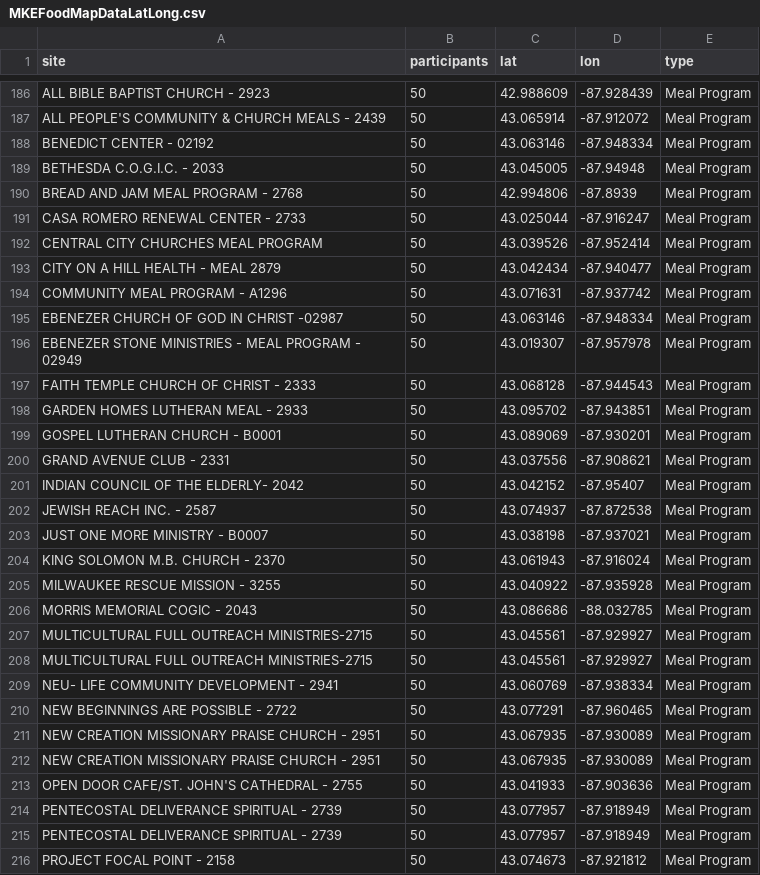
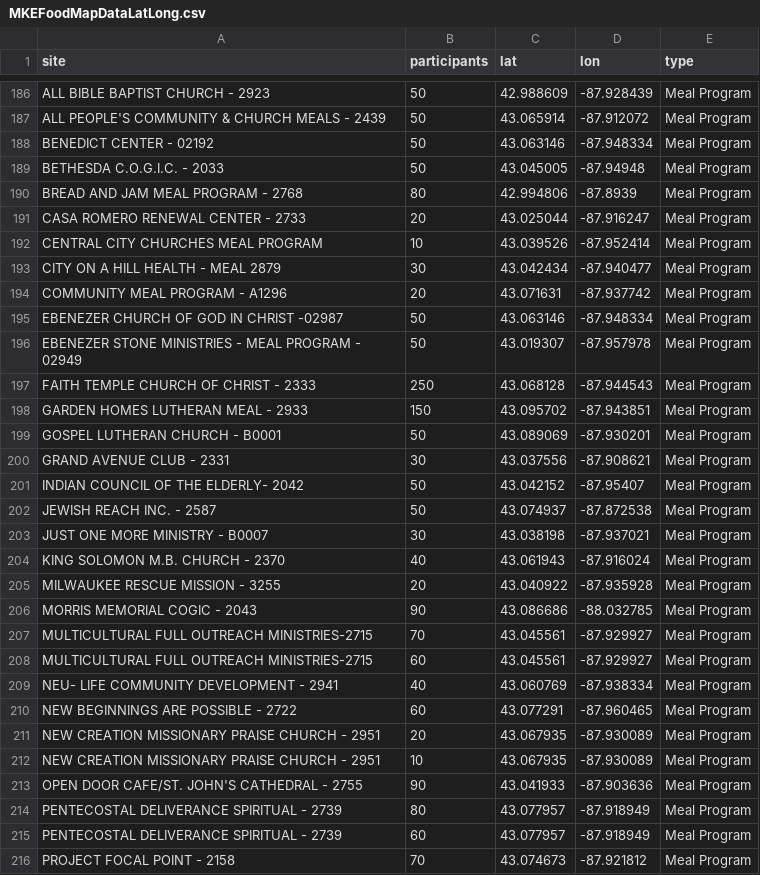
Before and after one commit to Trehein/datasets, a CSV file: MKEFoodMapDataLatLong.csv, drawn as a sheet; only a part is shown, gaps mark what is left out; the diff covers the shown part only.

Commit message:
Update MKEFoodMapDataLatLong.csv

```diff
--- a/MKEFoodMapDataLatLong.csv
+++ b/MKEFoodMapDataLatLong.csv
@@ -189,28 +189,28 @@ BENEDICT CENTER - 02192,50,43.063146,-87.948334,Meal Program
 BETHESDA C.O.G.I.C. - 2033,50,43.045005,-87.94948,Meal Program
-BREAD AND JAM MEAL PROGRAM - 2768,50,42.994806,-87.8939,Meal Program
-CASA ROMERO RENEWAL CENTER - 2733,50,43.025044,-87.916247,Meal Program
-CENTRAL CITY CHURCHES MEAL PROGRAM,50,43.039526,-87.952414,Meal Program
-CITY ON A HILL HEALTH - MEAL 2879,50,43.042434,-87.940477,Meal Program
-COMMUNITY MEAL PROGRAM - A1296,50,43.071631,-87.937742,Meal Program
+BREAD AND JAM MEAL PROGRAM - 2768,80,42.994806,-87.8939,Meal Program
+CASA ROMERO RENEWAL CENTER - 2733,20,43.025044,-87.916247,Meal Program
+CENTRAL CITY CHURCHES MEAL PROGRAM,10,43.039526,-87.952414,Meal Program
+CITY ON A HILL HEALTH - MEAL 2879,30,43.042434,-87.940477,Meal Program
+COMMUNITY MEAL PROGRAM - A1296,20,43.071631,-87.937742,Meal Program
 EBENEZER CHURCH OF GOD IN CHRIST -02987,50,43.063146,-87.948334,Meal Program
 EBENEZER STONE MINISTRIES - MEAL PROGRAM - 02949,50,43.019307,-87.957978,Meal Program
-FAITH TEMPLE CHURCH OF CHRIST - 2333,50,43.068128,-87.944543,Meal Program
-GARDEN HOMES LUTHERAN MEAL - 2933,50,43.095702,-87.943851,Meal Program
+FAITH TEMPLE CHURCH OF CHRIST - 2333,250,43.068128,-87.944543,Meal Program
+GARDEN HOMES LUTHERAN MEAL - 2933,150,43.095702,-87.943851,Meal Program
 GOSPEL LUTHERAN CHURCH - B0001,50,43.089069,-87.930201,Meal Program
-GRAND AVENUE CLUB - 2331,50,43.037556,-87.908621,Meal Program
+GRAND AVENUE CLUB - 2331,30,43.037556,-87.908621,Meal Program
 INDIAN COUNCIL OF THE ELDERLY- 2042,50,43.042152,-87.95407,Meal Program
 JEWISH REACH INC. - 2587,50,43.074937,-87.872538,Meal Program
-JUST ONE MORE MINISTRY - B0007,50,43.038198,-87.937021,Meal Program
-KING SOLOMON M.B. CHURCH - 2370,50,43.061943,-87.916024,Meal Program
-MILWAUKEE RESCUE MISSION - 3255,50,43.040922,-87.935928,Meal Program
-MORRIS MEMORIAL COGIC - 2043,50,43.086686,-88.032785,Meal Program
-MULTICULTURAL FULL OUTREACH MINISTRIES-2715,50,43.045561,-87.929927,Meal Program
-MULTICULTURAL FULL OUTREACH MINISTRIES-2715,50,43.045561,-87.929927,Meal Program
-NEU- LIFE COMMUNITY DEVELOPMENT - 2941,50,43.060769,-87.938334,Meal Program
-NEW BEGINNINGS ARE POSSIBLE - 2722,50,43.077291,-87.960465,Meal Program
-NEW CREATION MISSIONARY PRAISE CHURCH - 2951,50,43.067935,-87.930089,Meal Program
-NEW CREATION MISSIONARY PRAISE CHURCH - 2951,50,43.067935,-87.930089,Meal Program
-OPEN DOOR CAFE/ST. JOHN'S CATHEDRAL - 2755,50,43.041933,-87.903636,Meal Program
-PENTECOSTAL DELIVERANCE SPIRITUAL - 2739,50,43.077957,-87.918949,Meal Program
-PENTECOSTAL DELIVERANCE SPIRITUAL - 2739,50,43.077957,-87.918949,Meal Program
-PROJECT FOCAL POINT - 2158,50,43.074673,-87.921812,Meal Program
+JUST ONE MORE MINISTRY - B0007,30,43.038198,-87.937021,Meal Program
+KING SOLOMON M.B. CHURCH - 2370,40,43.061943,-87.916024,Meal Program
+MILWAUKEE RESCUE MISSION - 3255,20,43.040922,-87.935928,Meal Program
+MORRIS MEMORIAL COGIC - 2043,90,43.086686,-88.032785,Meal Program
+MULTICULTURAL FULL OUTREACH MINISTRIES-2715,70,43.045561,-87.929927,Meal Program
+MULTICULTURAL FULL OUTREACH MINISTRIES-2715,60,43.045561,-87.929927,Meal Program
+NEU- LIFE COMMUNITY DEVELOPMENT - 2941,40,43.060769,-87.938334,Meal Program
+NEW BEGINNINGS ARE POSSIBLE - 2722,60,43.077291,-87.960465,Meal Program
+NEW CREATION MISSIONARY PRAISE CHURCH - 2951,20,43.067935,-87.930089,Meal Program
+NEW CREATION MISSIONARY PRAISE CHURCH - 2951,10,43.067935,-87.930089,Meal Program
+OPEN DOOR CAFE/ST. JOHN'S CATHEDRAL - 2755,90,43.041933,-87.903636,Meal Program
+PENTECOSTAL DELIVERANCE SPIRITUAL - 2739,80,43.077957,-87.918949,Meal Program
+PENTECOSTAL DELIVERANCE SPIRITUAL - 2739,60,43.077957,-87.918949,Meal Program
+PROJECT FOCAL POINT - 2158,70,43.074673,-87.921812,Meal Program
```
Also changed, not shown: 62 edited cells elsewhere in this file.
